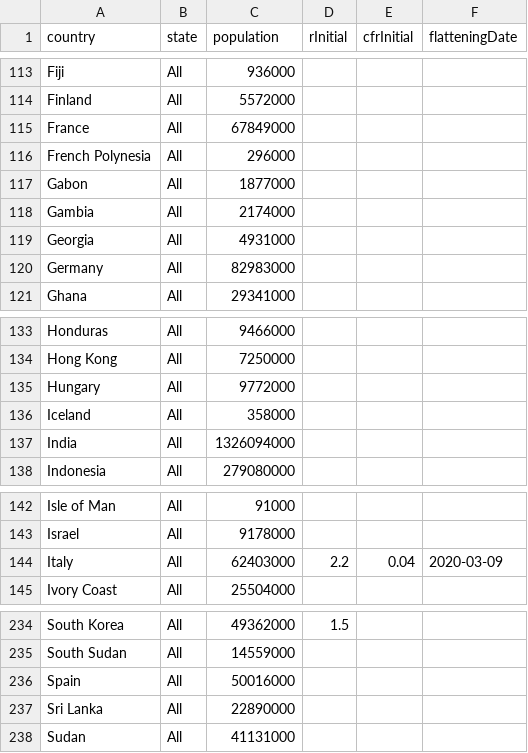
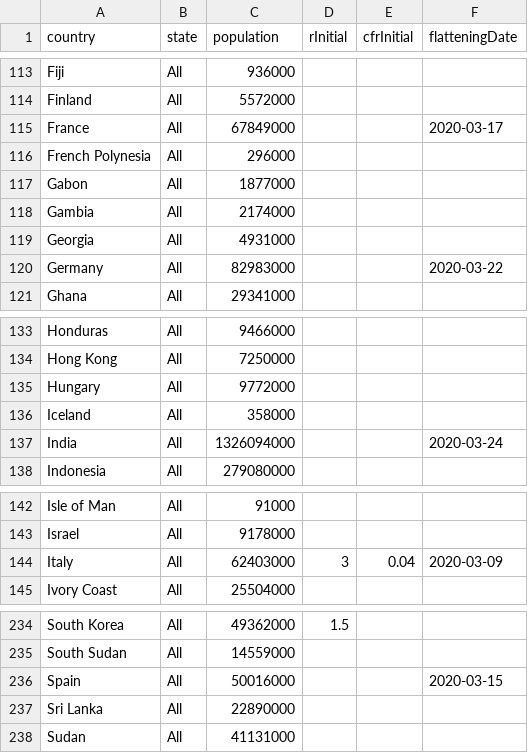
Before and after one commit to fryanpan/covid-19-scenarios, a CSV file: src/data/locations.csv, drawn as a sheet; only a part is shown, gaps mark what is left out.

```diff
--- a/src/data/locations.csv
+++ b/src/data/locations.csv
@@ -114,3 +114,3 @@ Fiji,All,936000,,,,
 Finland,All,5572000,,,,
-France,All,67849000,,,,
+France,All,67849000,,,2020-03-17,
 French Polynesia,All,296000,,,,
@@ -119,3 +119,3 @@ Gambia,All,2174000,,,,
 Georgia,All,4931000,,,,
-Germany,All,82983000,,,,
+Germany,All,82983000,,,2020-03-22,
 Ghana,All,29341000,,,,
@@ -136,3 +136,3 @@ Hungary,All,9772000,,,,
 Iceland,All,358000,,,,
-India,All,1326094000,,,,
+India,All,1326094000,,,2020-03-24,
 Indonesia,All,279080000,,,,
@@ -143,3 +143,3 @@ Isle of Man,All,91000,,,,
 Israel,All,9178000,,,,
-Italy,All,62403000,2.2,0.04,2020-03-09,
+Italy,All,62403000,3,0.04,2020-03-09,
 Ivory Coast,All,25504000,,,,
@@ -235,3 +235,3 @@ South Korea,All,49362000,1.5,,,
 South Sudan,All,14559000,,,,
-Spain,All,50016000,,,,
+Spain,All,50016000,,,2020-03-15,
 Sri Lanka,All,22890000,,,,
```
Also changed, not shown: src/data/daily_data.csv, 10 other files.
